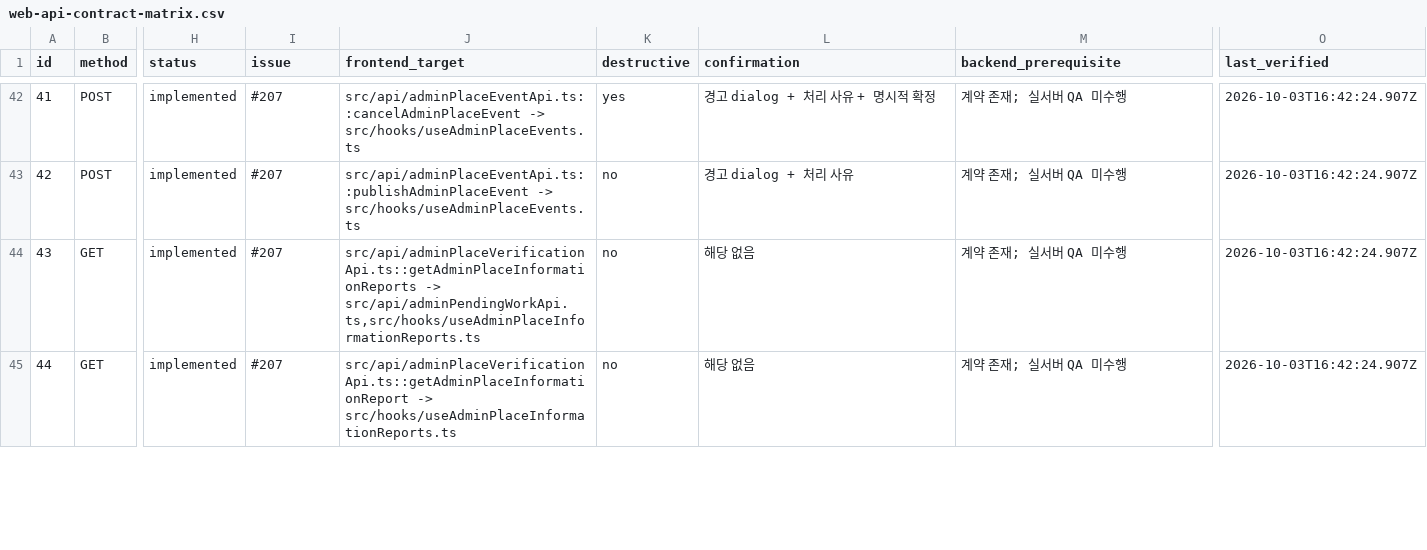
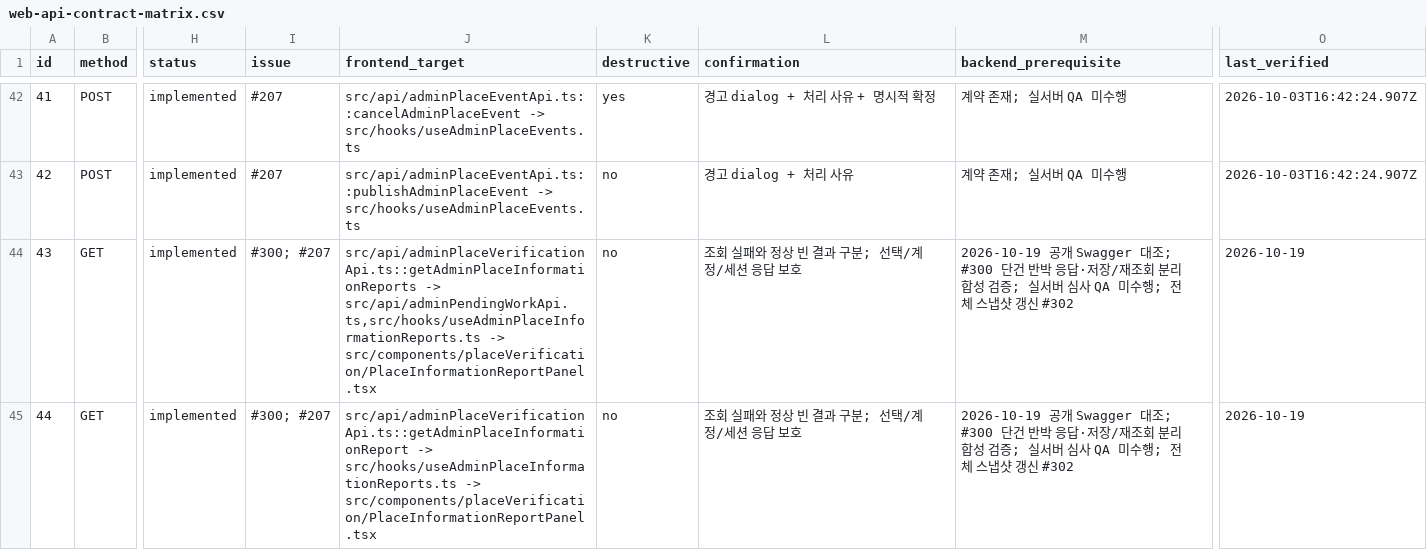
Before and after one commit to Type-Nu11/pingdom-admin, a CSV file: docs/web-api-contract-matrix.csv, drawn as a sheet; only a part is shown, gaps mark what is left out; the diff covers the shown part only; the diff names each change by its address in the sheet, - before the commit and + after, or states it on an @@ line.

```diff
--- a/docs/web-api-contract-matrix.csv
+++ b/docs/web-api-contract-matrix.csv
-I44:I45 (issue): #207
+I44:I45 (issue): #300; #207
-J44 (frontend_target): …-> src/api/adminPendingWorkApi.ts,src/hooks/useAdminPlaceInformationReports.ts
+J44 (frontend_target): …-> src/api/adminPendingWorkApi.ts,src/hooks/useAdminPlaceInformationReports.ts -> src/components/placeVerification/PlaceInformationReportPanel.tsx
-L44:L45 (confirmation): 해당 없음
+L44:L45 (confirmation): 조회 실패와 정상 빈 결과 구분; 선택/계정/세션 응답 보호
-M44:M45 (backend_prerequisite): 계약 존재; 실서버 QA 미수행
+M44:M45 (backend_prerequisite): 2026-10-19 공개 Swagger 대조; #300 단건 반박 응답·저장/재조회 분리 합성 검증; 실서버 심사 QA 미수행; 전체 스냅샷 갱신 #302
-O44:O45 (last_verified): 2026-10-03T16:42:24.907Z
+O44:O45 (last_verified): 2026-10-19
-J45 (frontend_target): …-> src/hooks/useAdminPlaceInformationReports.ts
+J45 (frontend_target): …-> src/hooks/useAdminPlaceInformationReports.ts -> src/components/placeVerification/PlaceInformationReportPanel.tsx
```
Also changed, not shown: 10 edited cells elsewhere in this file, 1 other file.
